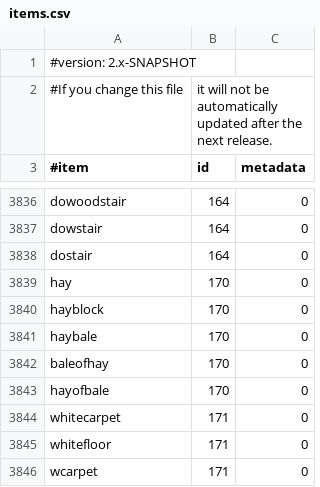
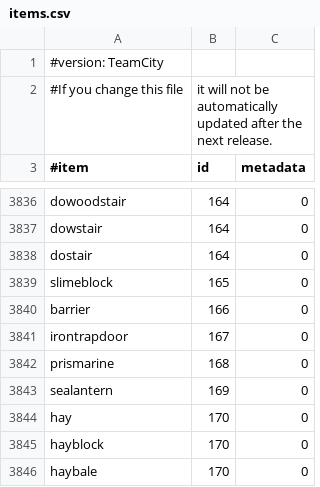
Before and after one commit to maximvarentsov/Essentials, a CSV file: resources/items.csv, drawn as a sheet; only a part is shown, gaps mark what is left out; the shorter side is filled out with more unchanged rows; the diff covers the shown part only.

```diff
--- a/resources/items.csv
+++ b/resources/items.csv
@@ -1,2 +1,2 @@
-#version: 2.x-SNAPSHOT
+#version: TeamCity
 #If you change this file, it will not be automatically updated after the next release.
@@ -3838,2 +3838,7 @@ dowstair,164,0
 dostair,164,0
+slimeblock,165,0
+barrier,166,0
+irontrapdoor,167,0
+prismarine,168,0
+sealantern,169,0
 hay,170,0
```
Also changed, not shown: 38 added rows elsewhere in this file, 9 other files.
